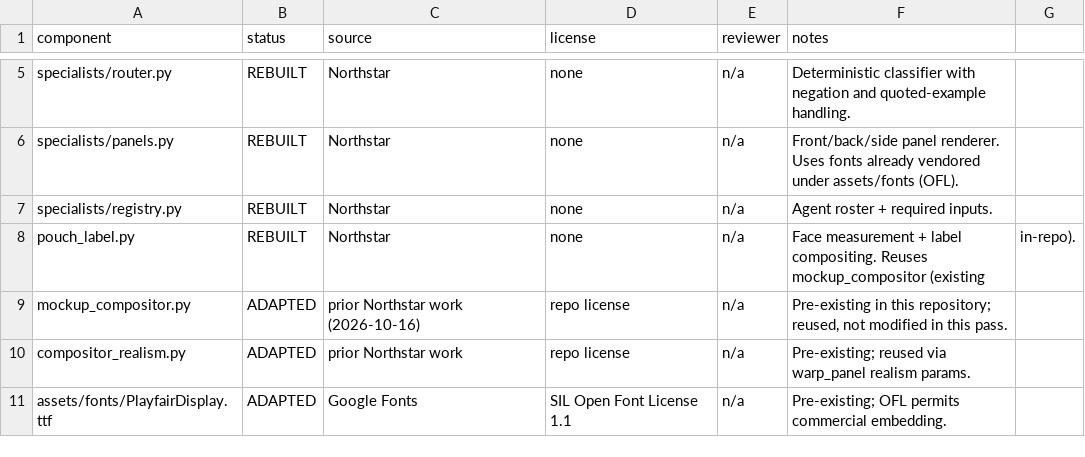
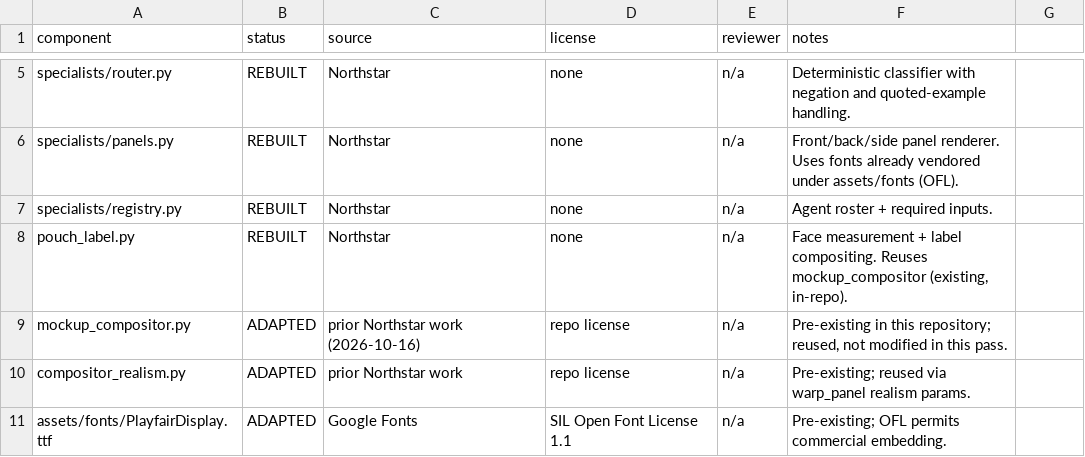
Before and after one commit to WordCoffee/northstar-os-retail-arbitrage-agent, a CSV file: provenance.csv, drawn as a sheet; only a part is shown, gaps mark what is left out.

Commit message:
provenance: quote the pouch_label notes field (comma inside text)

```diff
--- a/provenance.csv
+++ b/provenance.csv
@@ -7,3 +7,3 @@ specialists/panels.py,REBUILT,Northstar, none,n/a,Front/back/side panel renderer
 specialists/registry.py,REBUILT,Northstar, none,n/a,Agent roster + required inputs.
-pouch_label.py,REBUILT,Northstar,none,n/a,Face measurement + label compositing. Reuses mockup_compositor (existing, in-repo).
+pouch_label.py,REBUILT,Northstar,none,n/a,"Face measurement + label compositing. Reuses mockup_compositor (existing, in-repo)."
 mockup_compositor.py,ADAPTED,prior Northstar work (2026-10-16),repo license,n/a,"Pre-existing in this repository; reused, not modified in this pass."
```
